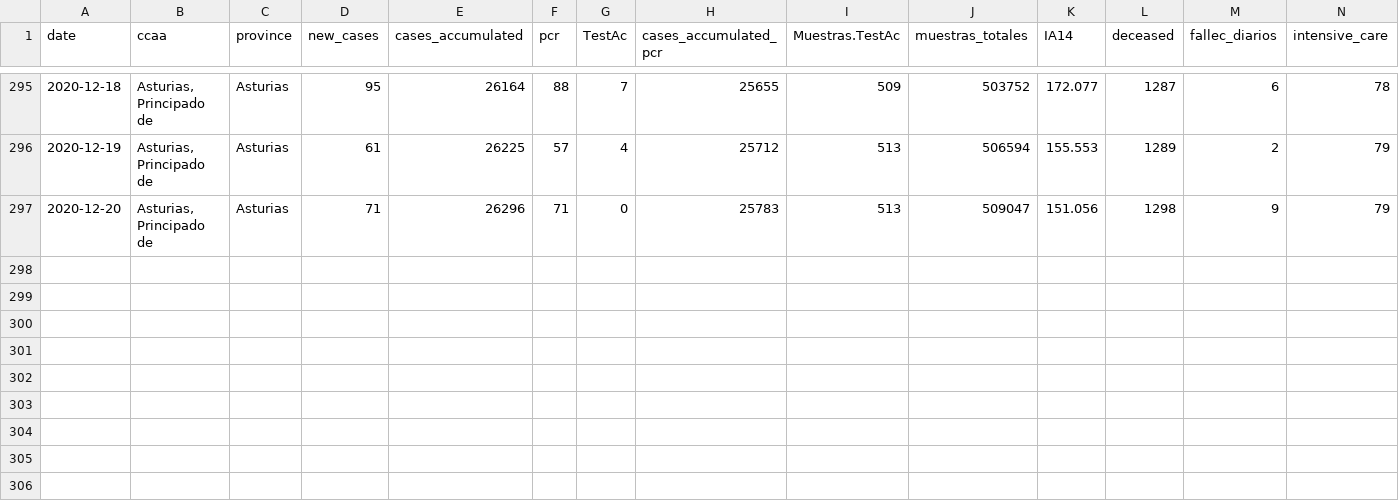
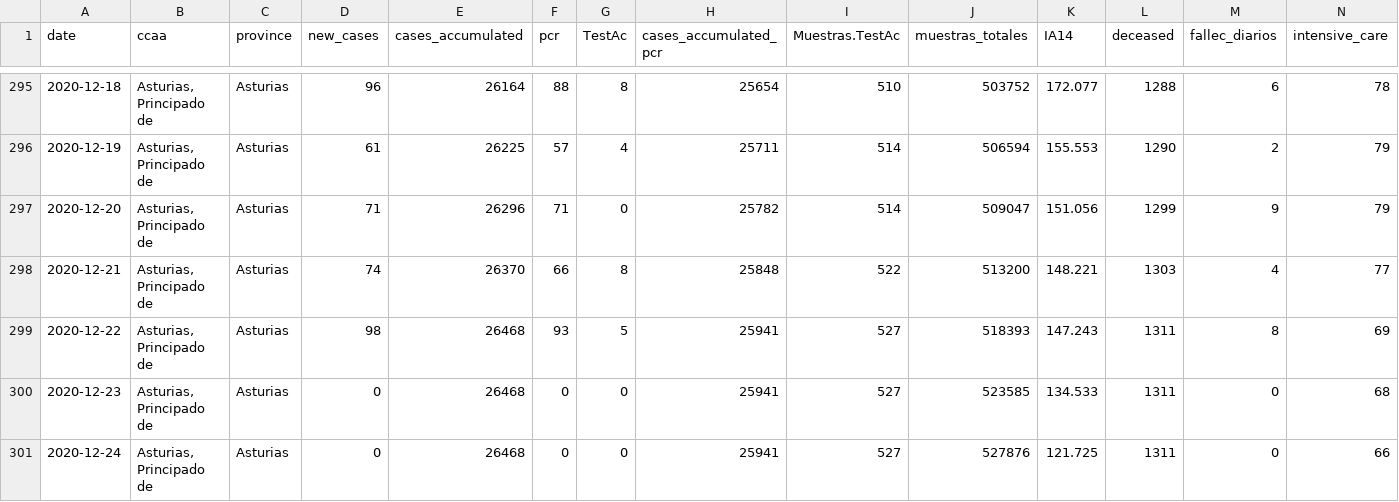
Before and after one commit to kifirifis/asturiasescovid19data, a CSV file: data/output2.csv, drawn as a sheet; only a part is shown, gaps mark what is left out; rows hold the shown columns only; the diff covers the shown part only; the diff names each change by its address in the sheet, - before the commit and + after, or states it on an @@ line.

```diff
--- a/data/output2.csv
+++ b/data/output2.csv
-D295 (new_cases): 95
+D295 (new_cases): 96
-G295 (TestAc): 7
+G295 (TestAc): 8
-H295 (cases_accumulated_pcr): 25655
+H295 (cases_accumulated_pcr): 25654
-I295 (Muestras.TestAc): 509
+I295 (Muestras.TestAc): 510
-L295 (deceased): 1287
+L295 (deceased): 1288
-H296 (cases_accumulated_pcr): 25712
+H296 (cases_accumulated_pcr): 25711
-I296:I297 (Muestras.TestAc): 513
+I296:I297 (Muestras.TestAc): 514
-L296 (deceased): 1289
+L296 (deceased): 1290
-H297 (cases_accumulated_pcr): 25783
+H297 (cases_accumulated_pcr): 25782
-L297 (deceased): 1298
+L297 (deceased): 1299
+row 298: 2020-12-21 | Asturias, Principado de | Asturias | 74 | 26370 | 66 | 8 | 25848 | 522 | 513200 | 148.221 | 1303 | 4 | 77
+row 299: 2020-12-22 | Asturias, Principado de | Asturias | 98 | 26468 | 93 | 5 | 25941 | 527 | 518393 | 147.243 | 1311 | 8 | 69
+row 300: 2020-12-23 | Asturias, Principado de | Asturias | 0 | 26468 | 0 | 0 | 25941 | 527 | 523585 | 134.533 | 1311 | 0 | 68
+row 301: 2020-12-24 | Asturias, Principado de | Asturias | 0 | 26468 | 0 | 0 | 25941 | 527 | 527876 | 121.725 | 1311 | 0 | 66
```
Also changed, not shown: 28 edited cells elsewhere in this file, data/asturias_resumen.csv.
